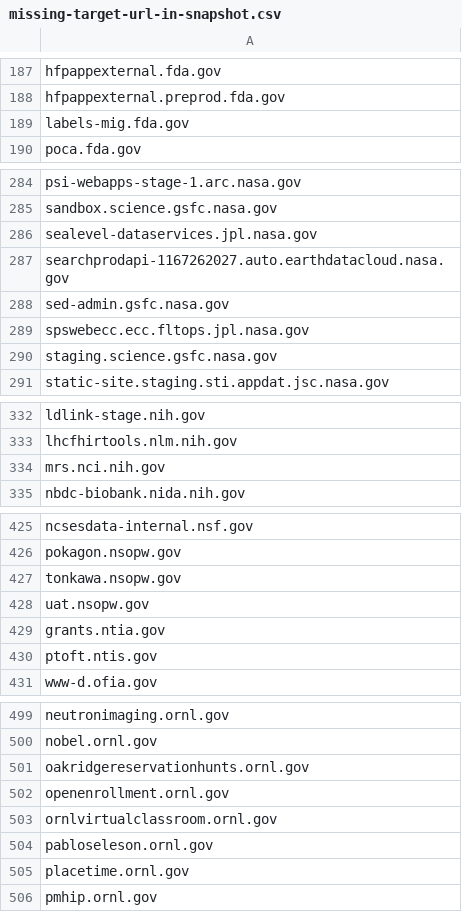
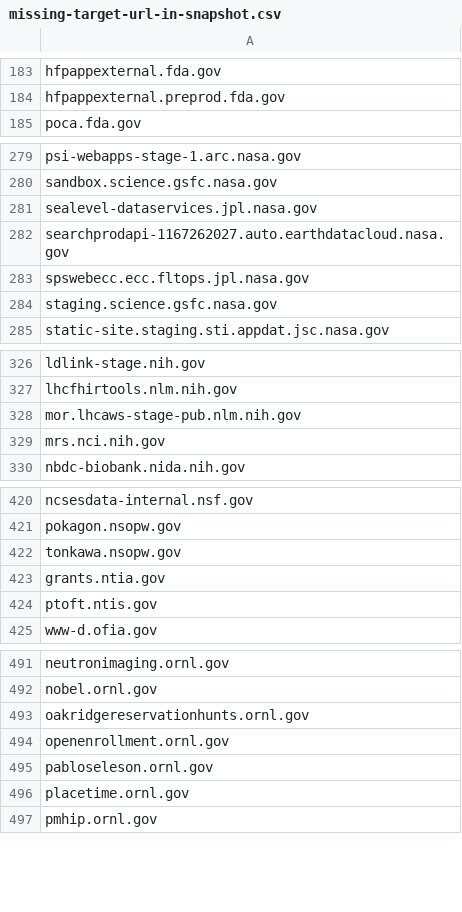
Before and after one commit to GSA/site-scanning-analysis, a CSV file: reports/missing-target-url-in-snapshot.csv, drawn as a sheet; only a part is shown, gaps mark what is left out; removed rows and columns are numbered as before the commit, all else as after; the diff covers the shown part only; the diff names each change by its address in the sheet, - before the commit and + after, or states it on an @@ line.

```diff
--- a/reports/missing-target-url-in-snapshot.csv
+++ b/reports/missing-target-url-in-snapshot.csv
-row 189: labels-mig.fda.gov
-row 288: sed-admin.gsfc.nasa.gov
+row 328: mor.lhcaws-stage-pub.nlm.nih.gov
-row 428: uat.nsopw.gov
-row 503: ornlvirtualclassroom.ornl.gov
```
Also changed, not shown: 7 removed rows elsewhere in this file.
